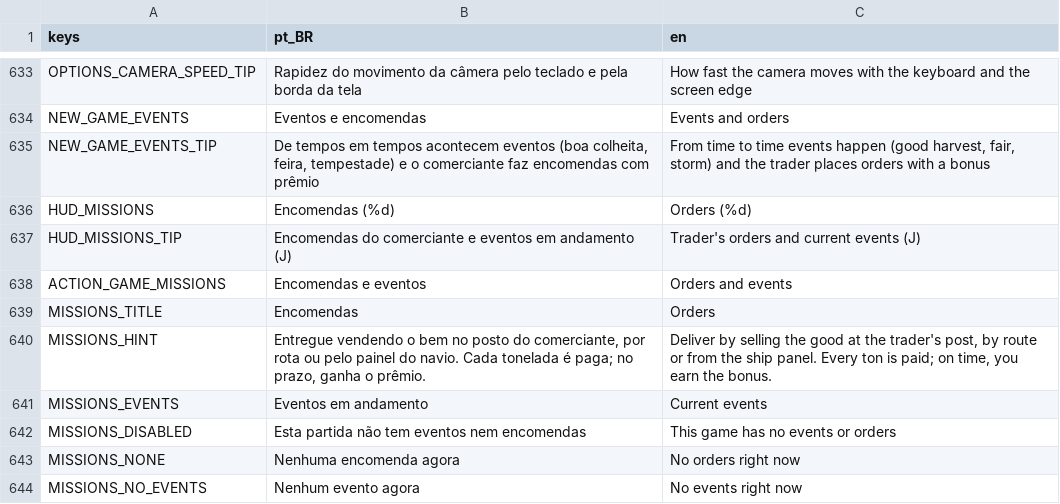
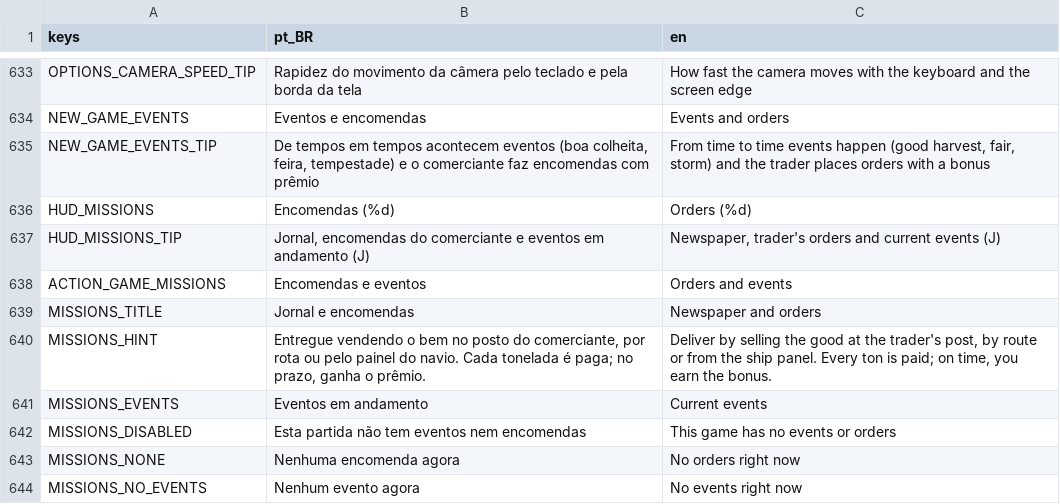
Before and after one commit to Davifemesquita/SOCIETY, a CSV file: ui/translations/strings.csv, drawn as a sheet; only a part is shown, gaps mark what is left out; the diff covers the shown part only.

```diff
--- a/ui/translations/strings.csv
+++ b/ui/translations/strings.csv
@@ -636,5 +636,5 @@ NEW_GAME_EVENTS_TIP,"De tempos em tempos acontecem eventos (boa colheita, feira,
 HUD_MISSIONS,Encomendas (%d),Orders (%d)
-HUD_MISSIONS_TIP,Encomendas do comerciante e eventos em andamento (J),Trader's orders and current events (J)
+HUD_MISSIONS_TIP,"Jornal, encomendas do comerciante e eventos em andamento (J)","Newspaper, trader's orders and current events (J)"
 ACTION_GAME_MISSIONS,Encomendas e eventos,Orders and events
-MISSIONS_TITLE,Encomendas,Orders
+MISSIONS_TITLE,Jornal e encomendas,Newspaper and orders
 MISSIONS_HINT,"Entregue vendendo o bem no posto do comerciante, por rota ou pelo painel do navio. Cada tonelada é paga; no prazo, ganha o prêmio.","Deliver by selling the good at the trader's post, by route or from the ship panel. Every ton is paid; on time, you earn the bonus."
```
Also changed, not shown: 32 added rows elsewhere in this file, 39 other files.
